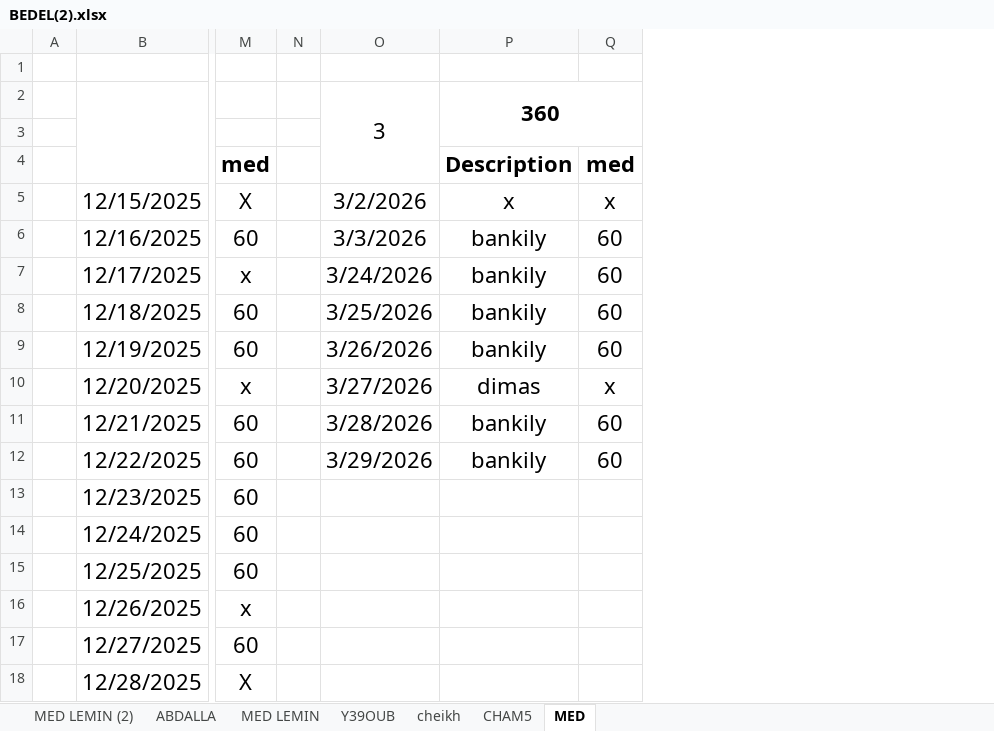
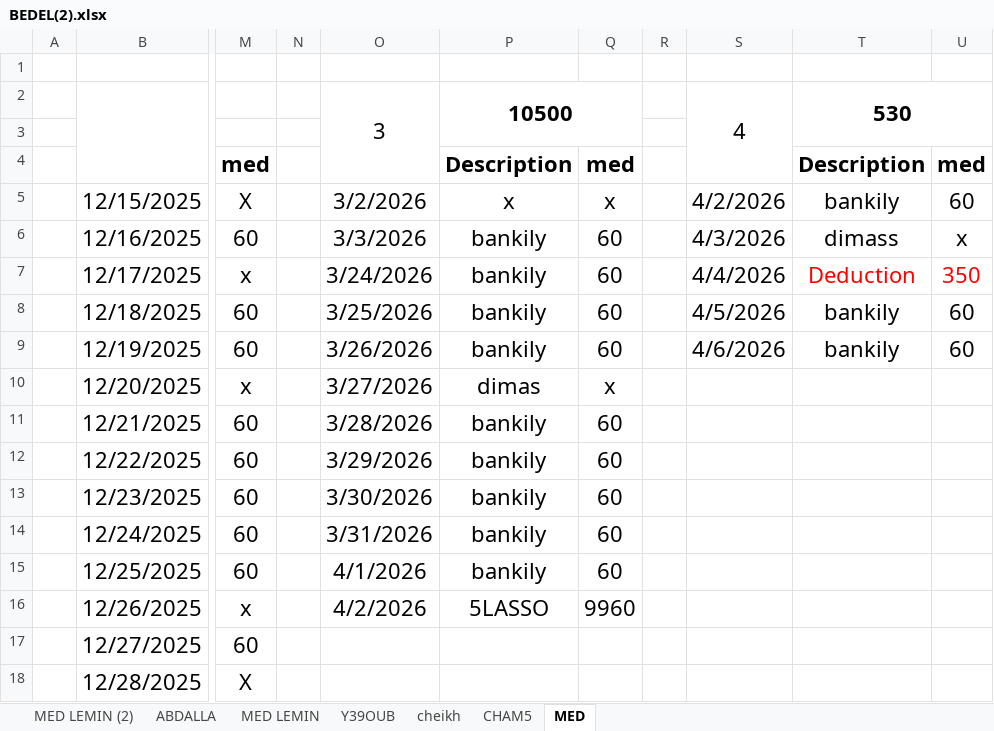
Before and after one commit to dry39oub3-commits/Seconds-Card, an Excel workbook: BEDEL(2).xlsx, sheet MED, drawn as a sheet; only a part is shown, gaps mark what is left out; values as stored, in another font and other column widths than the file's, no borders; the diff names each change by its address in the sheet, - before the commit and + after, or states it on an @@ line.

```diff
--- a/BEDEL(2).xlsx (sheet MED)
+++ b/BEDEL(2).xlsx (sheet MED)
+column R, empty
+column S, rows 2-9: 4 |  |  | 4/2/2026 | 4/3/2026 | 4/4/2026 | 4/5/2026 | 4/6/2026
+column T, rows 2-9: 530 |  | Description | bankily | dimass | Deduction | bankily | bankily
+column U, rows 4-9: med | 60 | x | 350 | 60 | 60
-P2: 360
+P2: 10500
-O13: (empty)
+O13: 3/30/2026
-P13:P15: (empty)
+P13:P15: bankily
-Q13:Q15: (empty)
+Q13:Q15: 60
-O14: (empty)
+O14: 3/31/2026
-O15: (empty)
+O15: 4/1/2026
-O16: (empty)
+O16: 4/2/2026
-P16: (empty)
+P16: 5LASSO
-Q16: (empty)
+Q16: 9960
```
Also changed, not shown: sheet Y39OUB, sheet CHAM5, BOUTIQUE(2).xlsx, Chei5.xlsx, 8 other files.
